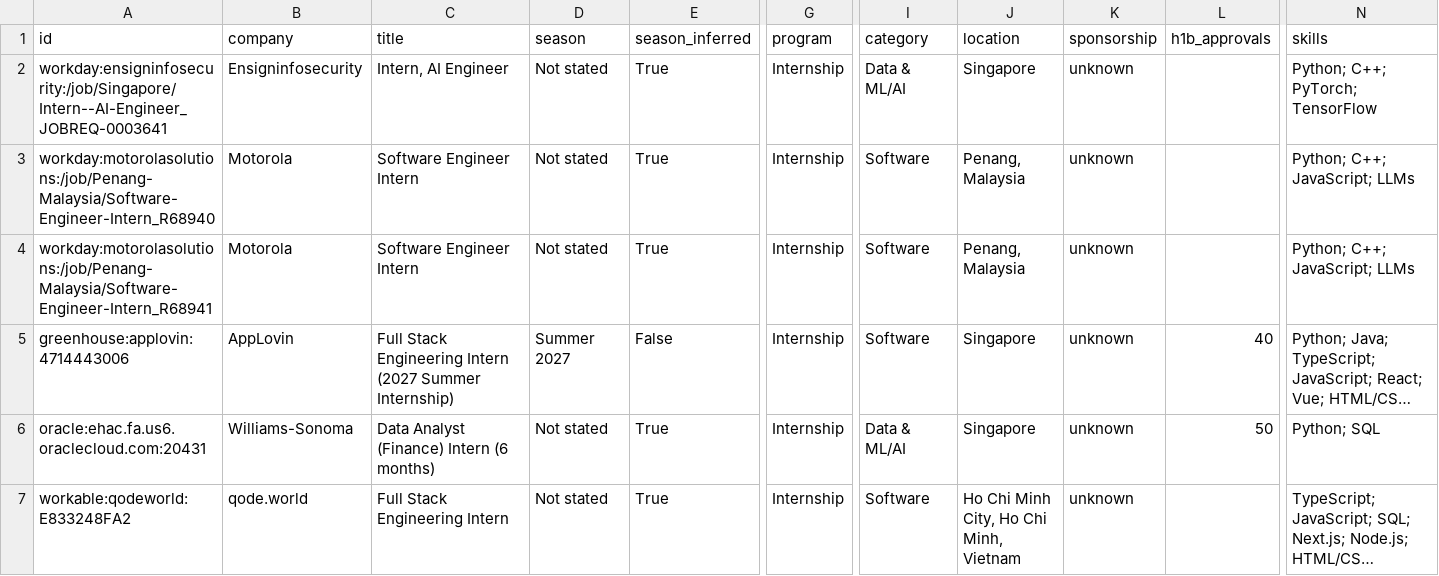
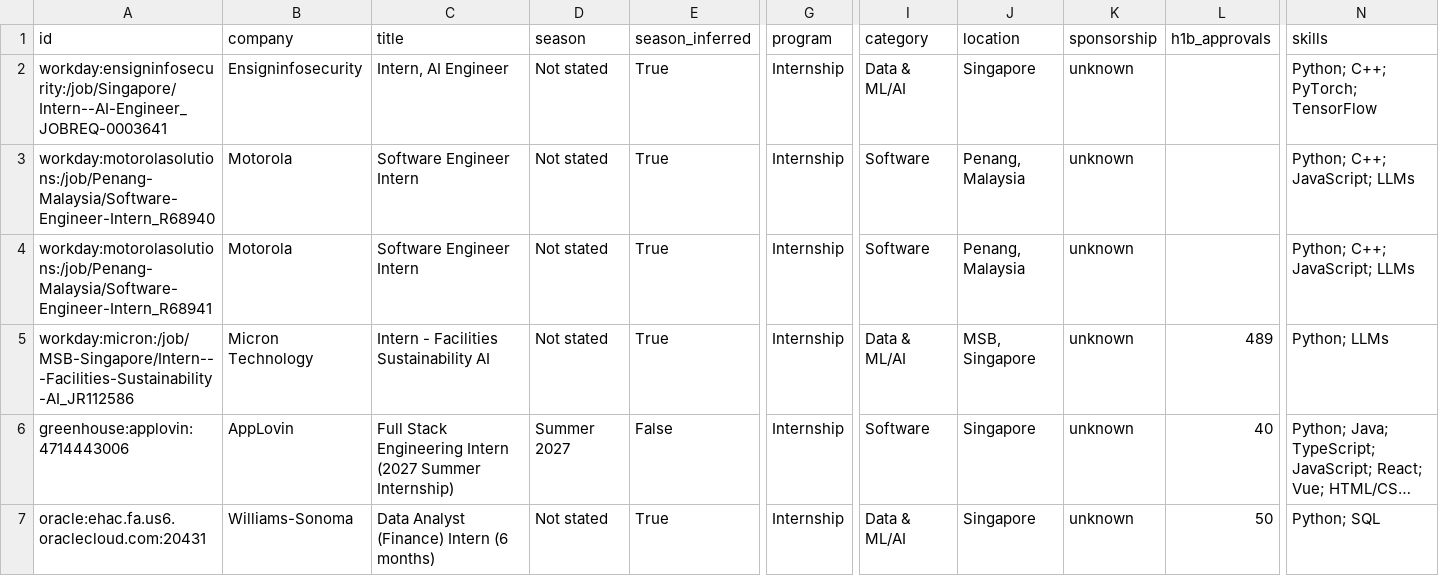
Before and after one commit to CrunchyBiscuit19/Automated-List-Of-Summer-2027-and-Fall-2026-Tech-Internships, a CSV file: data/internships.csv, drawn as a sheet; only a part is shown, gaps mark what is left out; the shorter side is filled out with more unchanged rows; long unchanged cells end in …; rows hold the shown columns only; the diff names each change by its address in the sheet, - before the commit and + after, or states it on an @@ line.

```diff
--- a/data/internships.csv
+++ b/data/internships.csv
+row 5: workday:micron:/job/MSB-Singapore/Intern---Facilities-Sustainability-AI_JR112586 | Micron Technology | Intern - Facilities Sustainability AI | Not stated | True | Internship | Data & ML/AI | MSB, Singapore | unknown | 489 | Python; LLMs
```
Also changed, not shown: docs/internships.csv, 14 other files.
